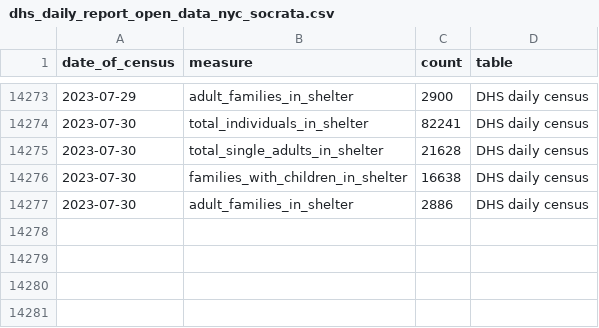
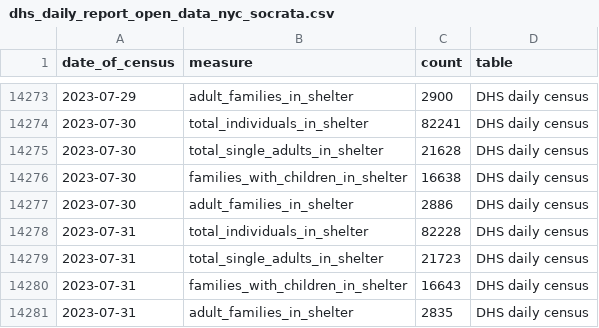
Before and after one commit to anesta95/nyc_shelter_count, a CSV file: data/dhs_daily_report_open_data_nyc_socrata.csv, drawn as a sheet; only a part is shown, gaps mark what is left out.

```diff
--- a/data/dhs_daily_report_open_data_nyc_socrata.csv
+++ b/data/dhs_daily_report_open_data_nyc_socrata.csv
@@ -14277 +14277,5 @@ date_of_census,measure,count,table
 2023-07-30,adult_families_in_shelter,2886,DHS daily census
+2023-07-31,total_individuals_in_shelter,82228,DHS daily census
+2023-07-31,total_single_adults_in_shelter,21723,DHS daily census
+2023-07-31,families_with_children_in_shelter,16643,DHS daily census
+2023-07-31,adult_families_in_shelter,2835,DHS daily census
```
Also changed, not shown: 1 other file.
